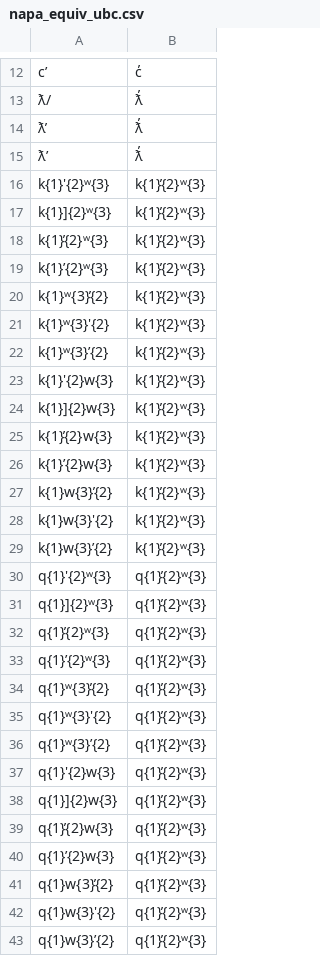
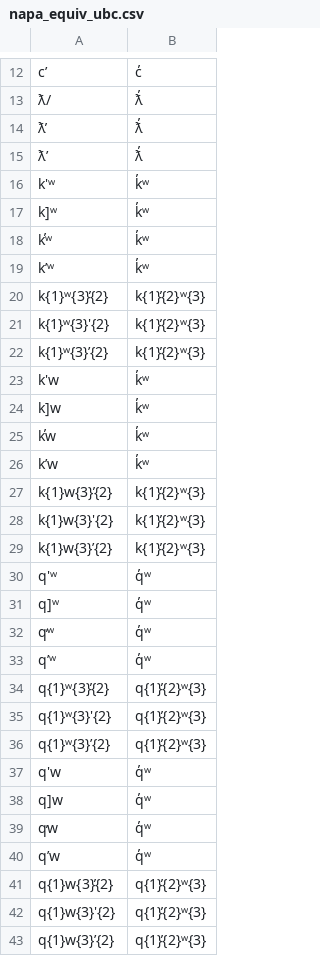
Before and after one commit to roedoejet/g2p, a CSV file: g2p/mappings/langs/kwk/napa_equiv_ubc.csv, drawn as a sheet; only a part is shown, gaps mark what is left out; the diff covers the shown part only.

Commit message:
refactor: remove explicit indices from kwk when they are monotonic
They were intended to make the mapping clearer, but in fact they hide
the result which can be seen more easily in VSCode when indices are not
there. Removing them makes no difference since they are assigned
monotoically by default.

Of course, we keep the indices when they are not monotinic.

```diff
--- a/g2p/mappings/langs/kwk/napa_equiv_ubc.csv
+++ b/g2p/mappings/langs/kwk/napa_equiv_ubc.csv
@@ -15,6 +15,6 @@ c’,c̓
 ƛ’,ƛ̓
-k{1}'{2}ʷ{3},k{1}̓{2}ʷ{3}
-k{1}]{2}ʷ{3},k{1}̓{2}ʷ{3}
-k{1}̕{2}ʷ{3},k{1}̓{2}ʷ{3}
-k{1}’{2}ʷ{3},k{1}̓{2}ʷ{3}
+k'ʷ,k̓ʷ
+k]ʷ,k̓ʷ
+k̕ʷ,k̓ʷ
+k’ʷ,k̓ʷ
 k{1}ʷ{3}̓{2},k{1}̓{2}ʷ{3}
@@ -22,6 +22,6 @@ k{1}ʷ{3}'{2},k{1}̓{2}ʷ{3}
 k{1}ʷ{3}’{2},k{1}̓{2}ʷ{3}
-k{1}'{2}w{3},k{1}̓{2}ʷ{3}
-k{1}]{2}w{3},k{1}̓{2}ʷ{3}
-k{1}̕{2}w{3},k{1}̓{2}ʷ{3}
-k{1}’{2}w{3},k{1}̓{2}ʷ{3}
+k'w,k̓ʷ
+k]w,k̓ʷ
+k̕w,k̓ʷ
+k’w,k̓ʷ
 k{1}w{3}̓{2},k{1}̓{2}ʷ{3}
@@ -29,6 +29,6 @@ k{1}w{3}'{2},k{1}̓{2}ʷ{3}
 k{1}w{3}’{2},k{1}̓{2}ʷ{3}
-q{1}'{2}ʷ{3},q{1}̓{2}ʷ{3}
-q{1}]{2}ʷ{3},q{1}̓{2}ʷ{3}
-q{1}̕{2}ʷ{3},q{1}̓{2}ʷ{3}
-q{1}’{2}ʷ{3},q{1}̓{2}ʷ{3}
+q'ʷ,q̓ʷ
+q]ʷ,q̓ʷ
+q̕ʷ,q̓ʷ
+q’ʷ,q̓ʷ
 q{1}ʷ{3}̓{2},q{1}̓{2}ʷ{3}
@@ -36,6 +36,6 @@ q{1}ʷ{3}'{2},q{1}̓{2}ʷ{3}
 q{1}ʷ{3}’{2},q{1}̓{2}ʷ{3}
-q{1}'{2}w{3},q{1}̓{2}ʷ{3}
-q{1}]{2}w{3},q{1}̓{2}ʷ{3}
-q{1}̕{2}w{3},q{1}̓{2}ʷ{3}
-q{1}’{2}w{3},q{1}̓{2}ʷ{3}
+q'w,q̓ʷ
+q]w,q̓ʷ
+q̕w,q̓ʷ
+q’w,q̓ʷ
 q{1}w{3}̓{2},q{1}̓{2}ʷ{3}
```
Also changed, not shown: 5 added rows and 5 removed rows elsewhere in this file, 2 other files.
